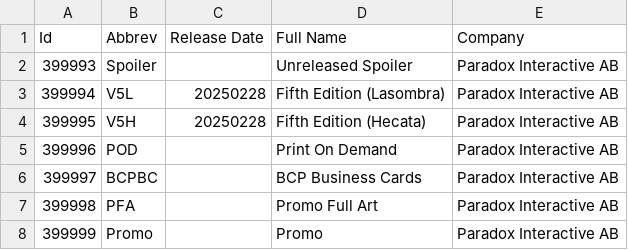
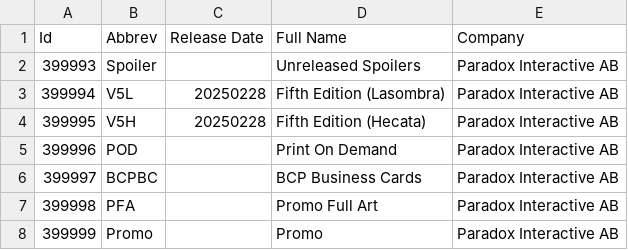
Before and after one commit to Zavierazo/vtesdecks-back, a CSV file: src/main/resources/data/vtessets_custom.csv, drawn as a sheet.

Commit message:
Update vtessets_custom.csv

```diff
--- a/src/main/resources/data/vtessets_custom.csv
+++ b/src/main/resources/data/vtessets_custom.csv
@@ -1,3 +1,3 @@
 "Id","Abbrev","Release Date","Full Name","Company"
-"399993","Spoiler","","Unreleased Spoiler","Paradox Interactive AB"
+"399993","Spoiler","","Unreleased Spoilers","Paradox Interactive AB"
 "399994","V5L","20250228","Fifth Edition (Lasombra)","Paradox Interactive AB"
```
